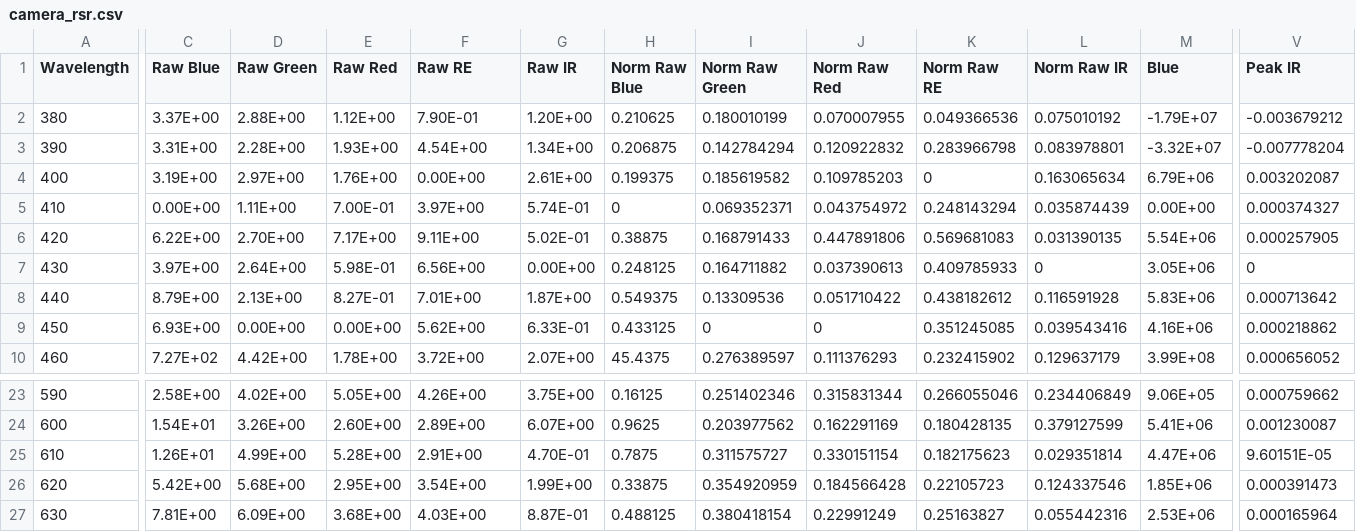
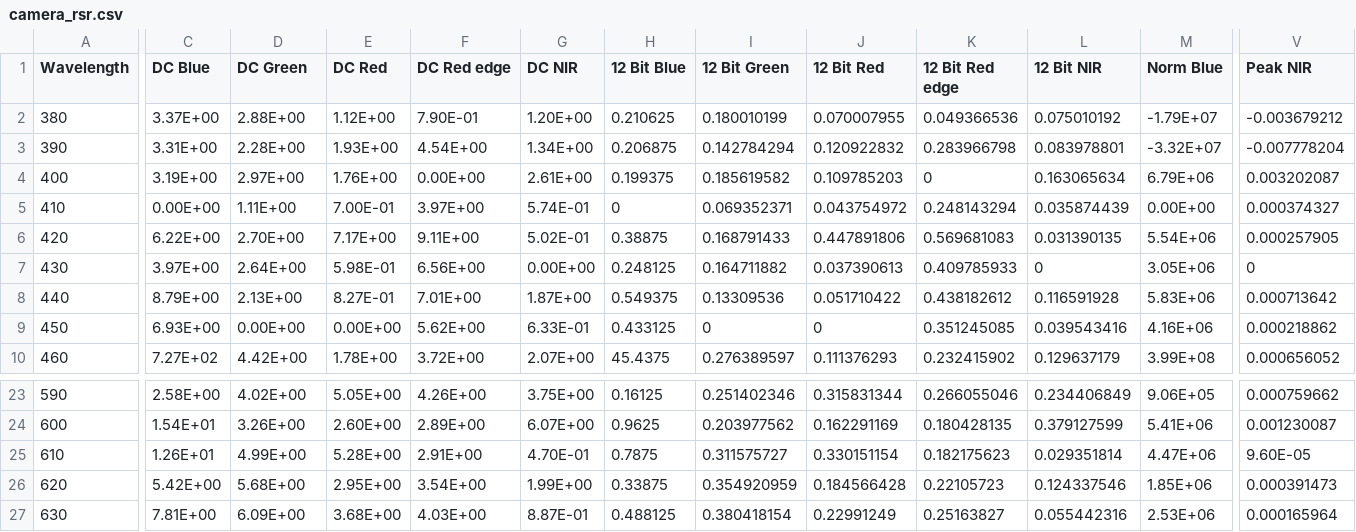
Before and after one commit to RyanHartzell/IMGS_589, a CSV file: modtran/camera_rsr.csv, drawn as a sheet; only a part is shown, gaps mark what is left out; the diff covers the shown part only; the diff names each change by its address in the sheet, - before the commit and + after, or states it on an @@ line.

```diff
--- a/modtran/camera_rsr.csv
+++ b/modtran/camera_rsr.csv
-C1: Raw Blue
+C1: DC Blue
-D1: Raw Green
+D1: DC Green
-E1: Raw Red
+E1: DC Red
-F1: Raw RE
+F1: DC Red edge
-G1: Raw IR
+G1: DC NIR
-H1: Norm Raw Blue
+H1: 12 Bit Blue
-I1: Norm Raw Green
+I1: 12 Bit Green
-J1: Norm Raw Red
+J1: 12 Bit Red
-K1: Norm Raw RE
+K1: 12 Bit Red edge
-L1: Norm Raw IR
+L1: 12 Bit NIR
-M1: Blue
+M1: Norm Blue
-V1: Peak IR
+V1: Peak NIR
-V25 (Peak NIR): 9.60151E-05
+V25 (Peak NIR): 9.60E-05
```
Also changed, not shown: 6 edited cells elsewhere in this file, modtran/dls_rsr.csv, 10 other files.
